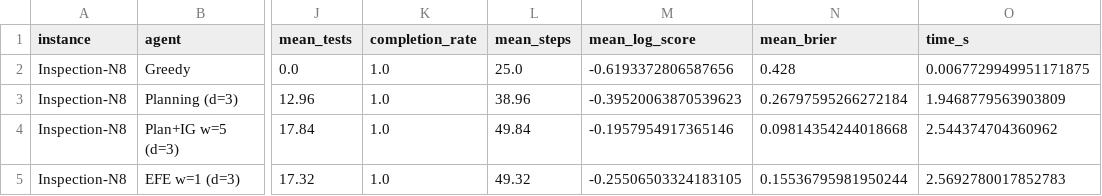
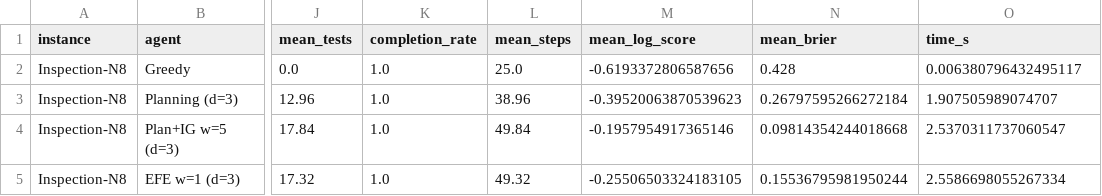
Before and after one commit to PatrickAllenCooper/rho_aif, a CSV file: results/results_inspection_n8.csv, drawn as a sheet; only a part is shown, gaps mark what is left out; the diff names each change by its address in the sheet, - before the commit and + after, or states it on an @@ line.

Commit message:
Stage D: cost-denominated budgets with heterogeneous test costs

```diff
--- a/results/results_inspection_n8.csv
+++ b/results/results_inspection_n8.csv
-O2 (time_s): 0.0067729949951171875
+O2 (time_s): 0.006380796432495117
-O3 (time_s): 1.9468779563903809
+O3 (time_s): 1.907505989074707
-O4 (time_s): 2.544374704360962
+O4 (time_s): 2.5370311737060547
-O5 (time_s): 2.5692780017852783
+O5 (time_s): 2.5586698055267334
```
Also changed, not shown: 13 other files.
